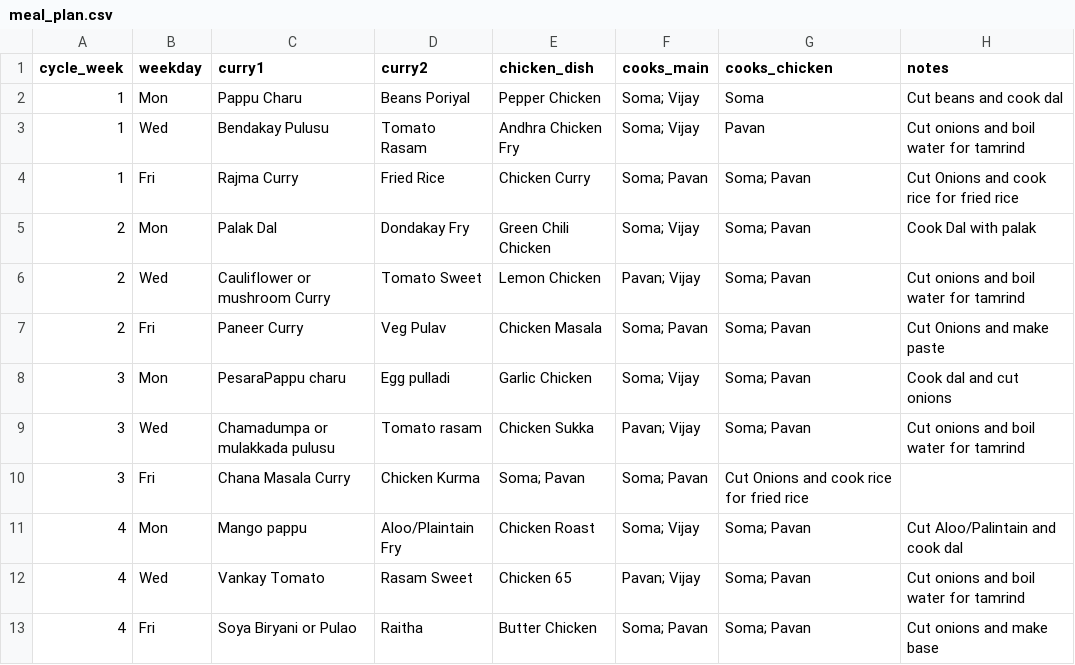
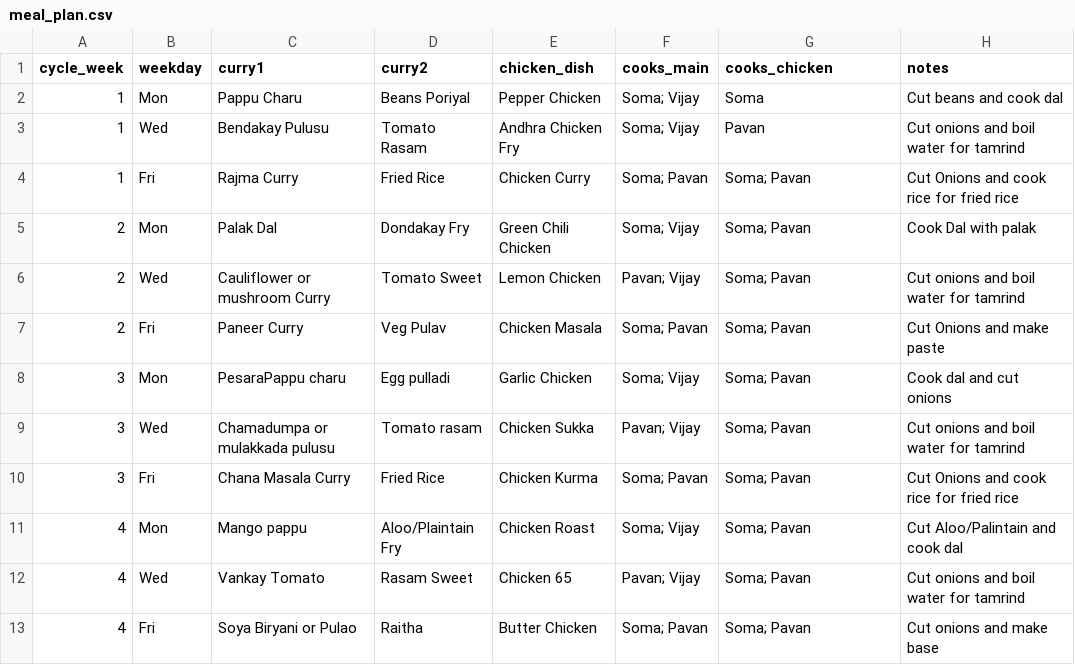
Before and after one commit to somanapa-nyxcoder/New-project-2, a CSV file: data/meal_plan.csv, drawn as a sheet.

Commit message:
Update meal plan for Friday with Fried Rice

```diff
--- a/data/meal_plan.csv
+++ b/data/meal_plan.csv
@@ -9,3 +9,3 @@ cycle_week,weekday,curry1,curry2,chicken_dish,cooks_main,cooks_chicken,notes
 3,Wed,Chamadumpa or mulakkada pulusu,Tomato rasam,Chicken Sukka,"Pavan; Vijay","Soma; Pavan",Cut onions and boil water for tamrind
-3,Fri,Chana Masala Curry,Chicken Kurma,"Soma; Pavan","Soma; Pavan",Cut Onions and cook rice for fried rice
+3,Fri,Chana Masala Curry,Fried Rice,Chicken Kurma,"Soma; Pavan","Soma; Pavan",Cut Onions and cook rice for fried rice
 4,Mon,Mango pappu,Aloo/Plaintain Fry,Chicken Roast,"Soma; Vijay","Soma; Pavan",Cut Aloo/Palintain and cook dal
```
